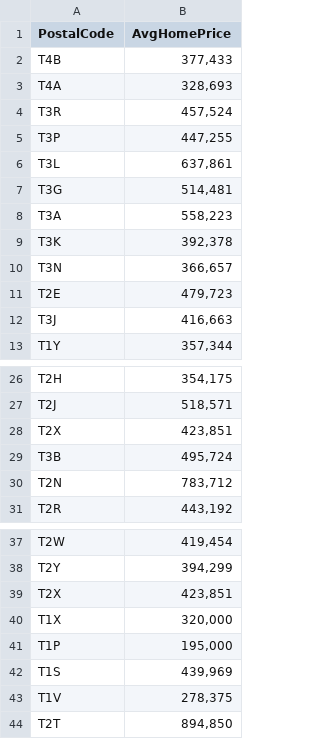
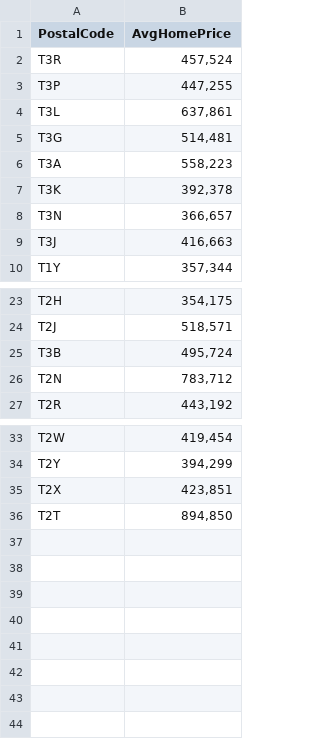
Before and after one commit to nguyen-tr-le/Coursera_Capstone, a CSV file: calgary_home_prices.csv (was week4_calgary_home_prices.csv), drawn as a sheet; only a part is shown, gaps mark what is left out.

Commit message:
update after finishing data collection and cleaning

```diff
--- a/week4_calgary_home_prices.csv
+++ b/calgary_home_prices.csv
@@ -1,4 +1,2 @@
 PostalCode,AvgHomePrice
-T4B,"377,433"
-T4A,"328,693"
 T3R,"457,524"
@@ -10,3 +8,2 @@ T3K,"392,378"
 T3N,"366,657"
-T2E,"479,723"
 T3J,"416,663"
@@ -27,3 +24,2 @@ T2H,"354,175"
 T2J,"518,571"
-T2X,"423,851"
 T3B,"495,724"
@@ -39,6 +35,2 @@ T2Y,"394,299"
 T2X,"423,851"
-T1X,"320,000"
-T1P,"195,000"
-T1S,"439,969"
-T1V,"278,375"
 T2T,"894,850"
```
Also changed, not shown: calgary_postalcode_latlong.csv, 8 other files.
